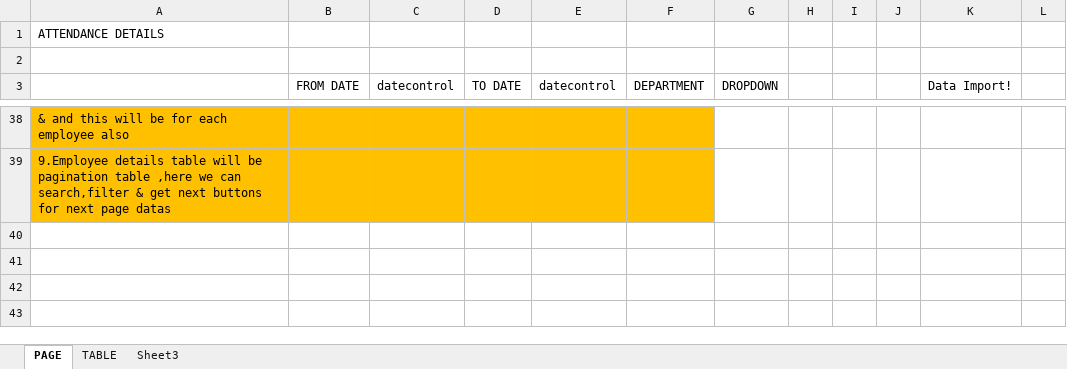
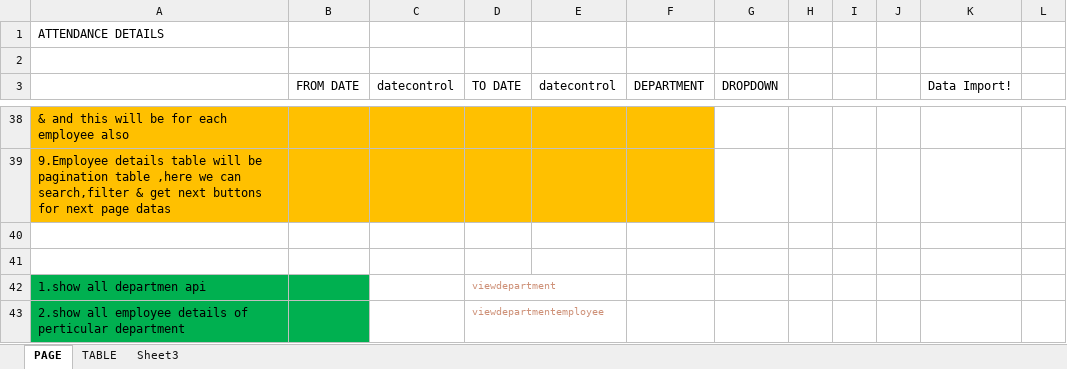
Before and after one commit to SHRA-NITRR/payroll-api, an Excel workbook: ATTENDANCE.xlsx, sheet PAGE, drawn as a sheet; only a part is shown, gaps mark what is left out; values as stored, in another font and other column widths than the file's, no borders; the diff names each change by its address in the sheet, - before the commit and + after, or states it on an @@ line.

```diff
--- a/ATTENDANCE.xlsx (sheet PAGE)
+++ b/ATTENDANCE.xlsx (sheet PAGE)
+row 40: (empty)
+row 41: (empty)
+row 42: 1.show all departmen api |  |  | viewdepartment
+row 43: 2.show all employee details of perticular department |  |  | viewdepartmentemployee
```
Also changed, not shown: sheet TABLE, LEAVE.xlsx, 7 other files.
